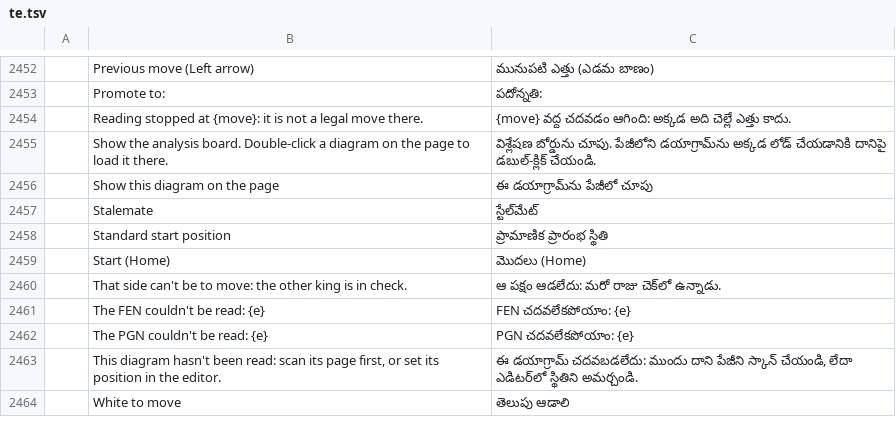
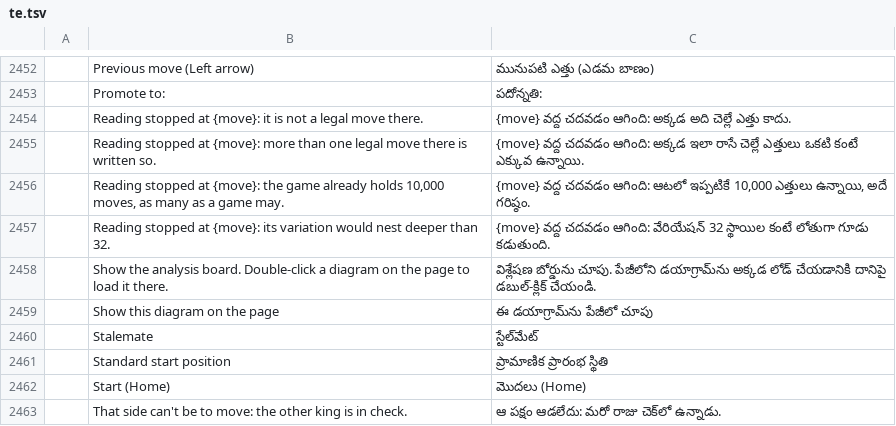
Before and after one commit to DarcioAlberico/pdfcraft-xadrez, a TSV file: crates/ui-egui/src/i18n/te.tsv, drawn as a sheet; only a part is shown, gaps mark what is left out; the shorter side is filled out with more unchanged rows; the diff names each change by its address in the sheet, - before the commit and + after, or states it on an @@ line.

```diff
--- a/crates/ui-egui/src/i18n/te.tsv
+++ b/crates/ui-egui/src/i18n/te.tsv
+row 2455:  | Reading stopped at {move}: more than one legal move there is written so. | {move} వద్ద చదవడం ఆగింది: అక్కడ ఇలా రాసే చెల్లే ఎత్తులు ఒకటి కంటే ఎక్కువ ఉన్నాయి.
+row 2456:  | Reading stopped at {move}: the game already holds 10,000 moves, as many as a game may. | {move} వద్ద చదవడం ఆగింది: ఆటలో ఇప్పటికే 10,000 ఎత్తులు ఉన్నాయి, అదే గరిష్ఠం.
+row 2457:  | Reading stopped at {move}: its variation would nest deeper than 32. | {move} వద్ద చదవడం ఆగింది: వేరియేషన్ 32 స్థాయిల కంటే లోతుగా గూడు కడుతుంది.
```
Also changed, not shown: crates/ui-egui/src/i18n/bg.tsv, crates/ui-egui/src/i18n/el.tsv, 42 other files.
